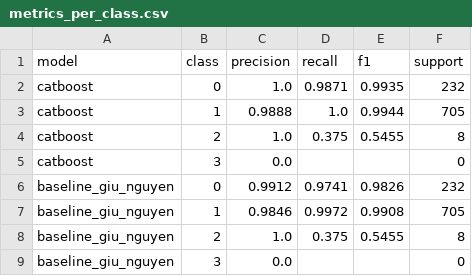
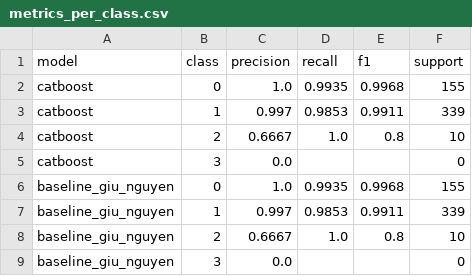
Before and after one commit to nguyenanhtuak456-beep/asthma-prediction-system, a CSV file: predictions/metrics_per_class.csv, drawn as a sheet.

```diff
--- a/predictions/metrics_per_class.csv
+++ b/predictions/metrics_per_class.csv
@@ -1,9 +1,9 @@
 model,class,precision,recall,f1,support
-catboost,0,1.0,0.9871,0.9935,232
-catboost,1,0.9888,1.0,0.9944,705
-catboost,2,1.0,0.375,0.5455,8
+catboost,0,1.0,0.9935,0.9968,155
+catboost,1,0.997,0.9853,0.9911,339
+catboost,2,0.6667,1.0,0.8,10
 catboost,3,0.0,,,0
-baseline_giu_nguyen,0,0.9912,0.9741,0.9826,232
-baseline_giu_nguyen,1,0.9846,0.9972,0.9908,705
-baseline_giu_nguyen,2,1.0,0.375,0.5455,8
+baseline_giu_nguyen,0,1.0,0.9935,0.9968,155
+baseline_giu_nguyen,1,0.997,0.9853,0.9911,339
+baseline_giu_nguyen,2,0.6667,1.0,0.8,10
 baseline_giu_nguyen,3,0.0,,,0
```
Also changed, not shown: predictions/latest_predictions.csv, predictions/metrics.csv, 2 other files.
